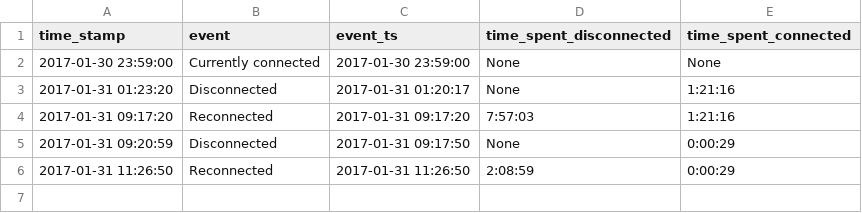
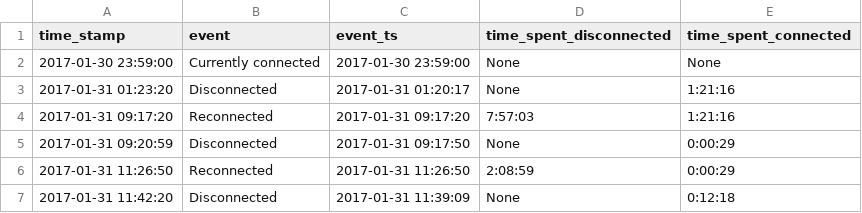
Before and after one commit to miggec/nmap-scan, a CSV file: csvs/J-droid_30-Jan-Mon_22-28-41.csv, drawn as a sheet.

Commit message:
autocommit @ Tue-31-Jan_11-42-20

```diff
--- a/csvs/J-droid_30-Jan-Mon_22-28-41.csv
+++ b/csvs/J-droid_30-Jan-Mon_22-28-41.csv
@@ -6 +6,2 @@ time_stamp, event, event_ts, time_spent_disconnected, time_spent_connected,
 2017-01-31 11:26:50,Reconnected,2017-01-31 11:26:50,2:08:59,0:00:29,
+2017-01-31 11:42:20,Disconnected,2017-01-31 11:39:09,None,0:12:18,
```
